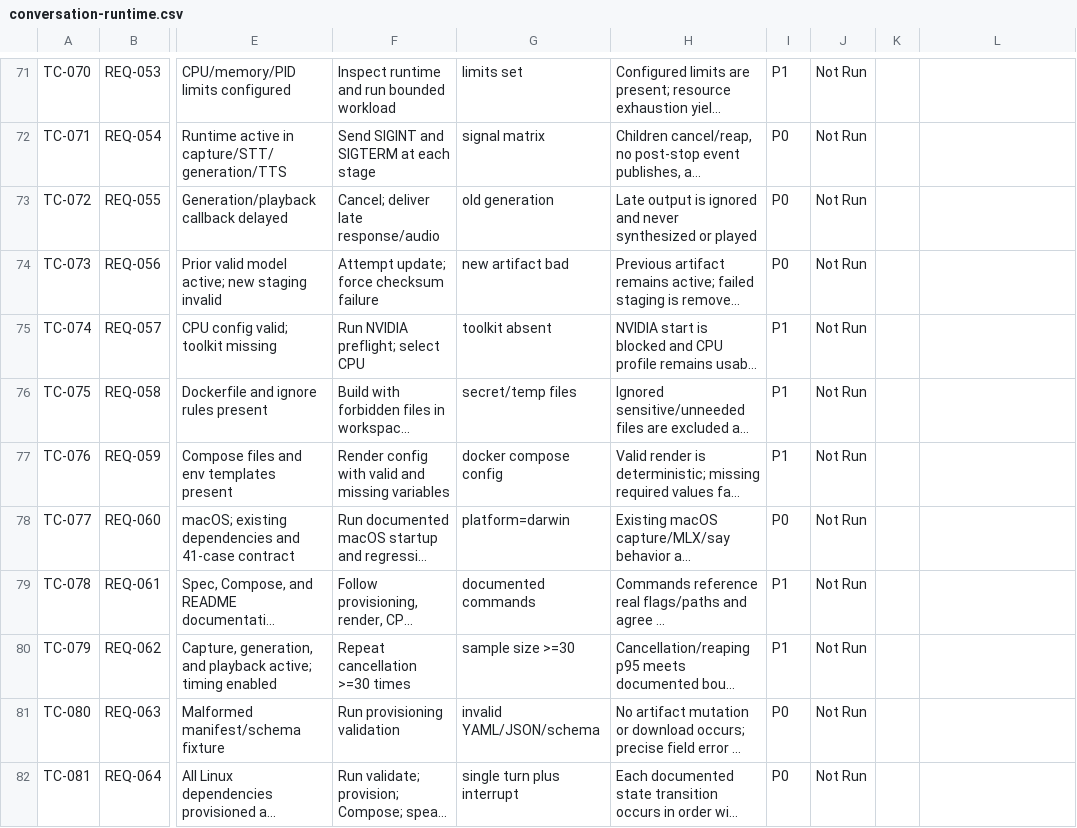
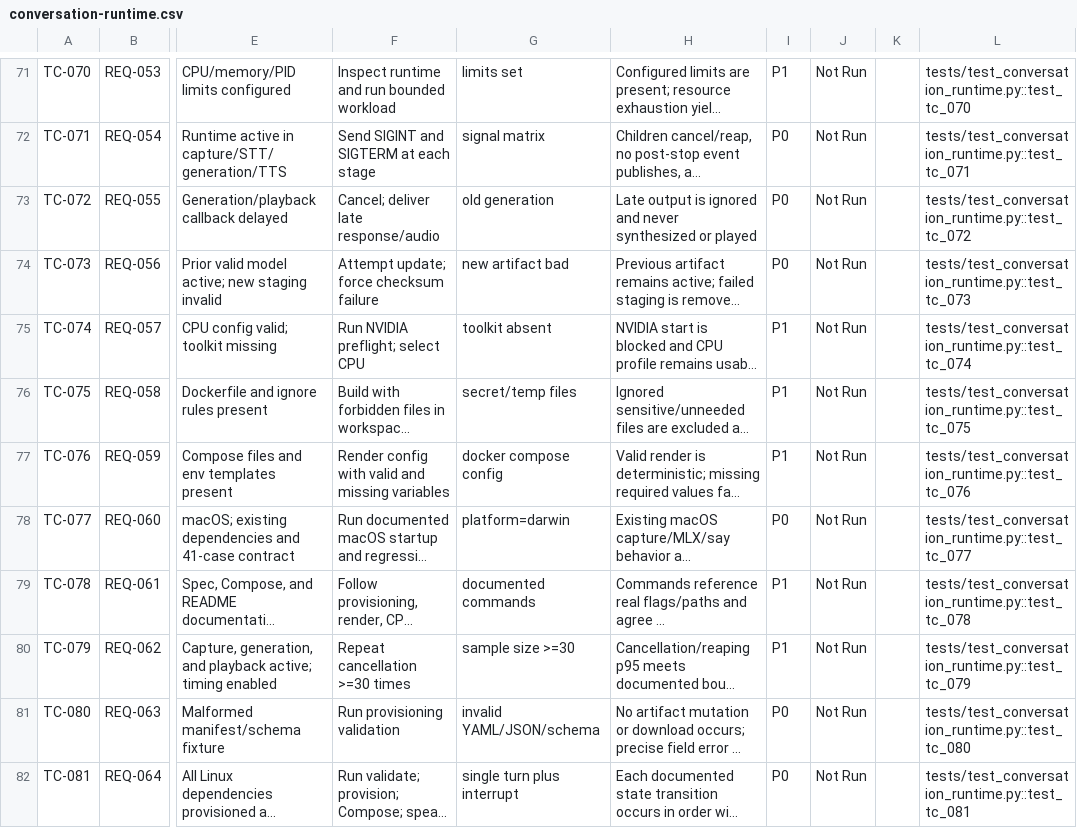
Before and after one commit to mauricechesteraguda/voice-command-ai-assistant, a CSV file: docs/test-cases/conversation-runtime.csv, drawn as a sheet; only a part is shown, gaps mark what is left out; long unchanged cells end in …; the diff covers the shown part only; the diff names each change by its address in the sheet, - before the commit and + after, or states it on an @@ line.

```diff
--- a/docs/test-cases/conversation-runtime.csv
+++ b/docs/test-cases/conversation-runtime.csv
-L71: (empty)
+L71: tests/test_conversation_runtime.py::test_tc_070
-L72: (empty)
+L72: tests/test_conversation_runtime.py::test_tc_071
-L73: (empty)
+L73: tests/test_conversation_runtime.py::test_tc_072
-L74: (empty)
+L74: tests/test_conversation_runtime.py::test_tc_073
-L75: (empty)
+L75: tests/test_conversation_runtime.py::test_tc_074
-L76: (empty)
+L76: tests/test_conversation_runtime.py::test_tc_075
-L77: (empty)
+L77: tests/test_conversation_runtime.py::test_tc_076
-L78: (empty)
+L78: tests/test_conversation_runtime.py::test_tc_077
-L79: (empty)
+L79: tests/test_conversation_runtime.py::test_tc_078
-L80: (empty)
+L80: tests/test_conversation_runtime.py::test_tc_079
-L81: (empty)
+L81: tests/test_conversation_runtime.py::test_tc_080
-L82: (empty)
+L82: tests/test_conversation_runtime.py::test_tc_081
```
Also changed, not shown: 28 edited cells elsewhere in this file, 14 other files.
